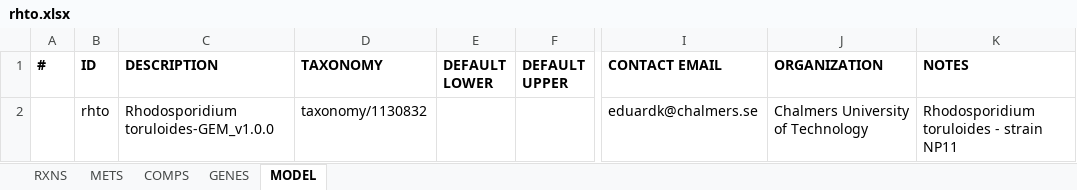
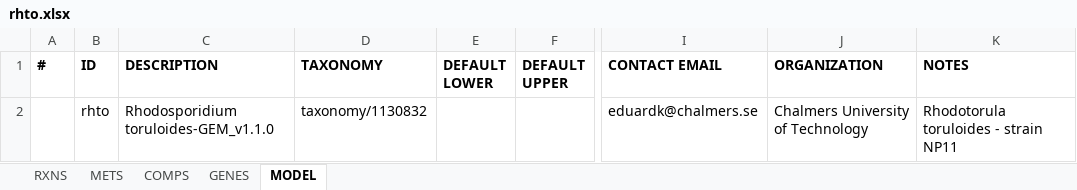
Before and after one commit to SysBioChalmers/rhto-GEM, an Excel workbook: ModelFiles/xlsx/rhto.xlsx, sheet MODEL, drawn as a sheet; only a part is shown, gaps mark what is left out; values as stored, in another font and other column widths than the file's, no borders; the diff names each change by its address in the sheet, - before the commit and + after, or states it on an @@ line.

```diff
--- a/ModelFiles/xlsx/rhto.xlsx (sheet MODEL)
+++ b/ModelFiles/xlsx/rhto.xlsx (sheet MODEL)
-C2 (DESCRIPTION): Rhodosporidium toruloides-GEM_v1.0.0
+C2 (DESCRIPTION): Rhodosporidium toruloides-GEM_v1.1.0
-K2 (NOTES): Rhodosporidium toruloides - strain NP11
+K2 (NOTES): Rhodotorula toruloides - strain NP11
```
Also changed, not shown: sheet RXNS, sheet METS, sheet GENES, 5 other files.
